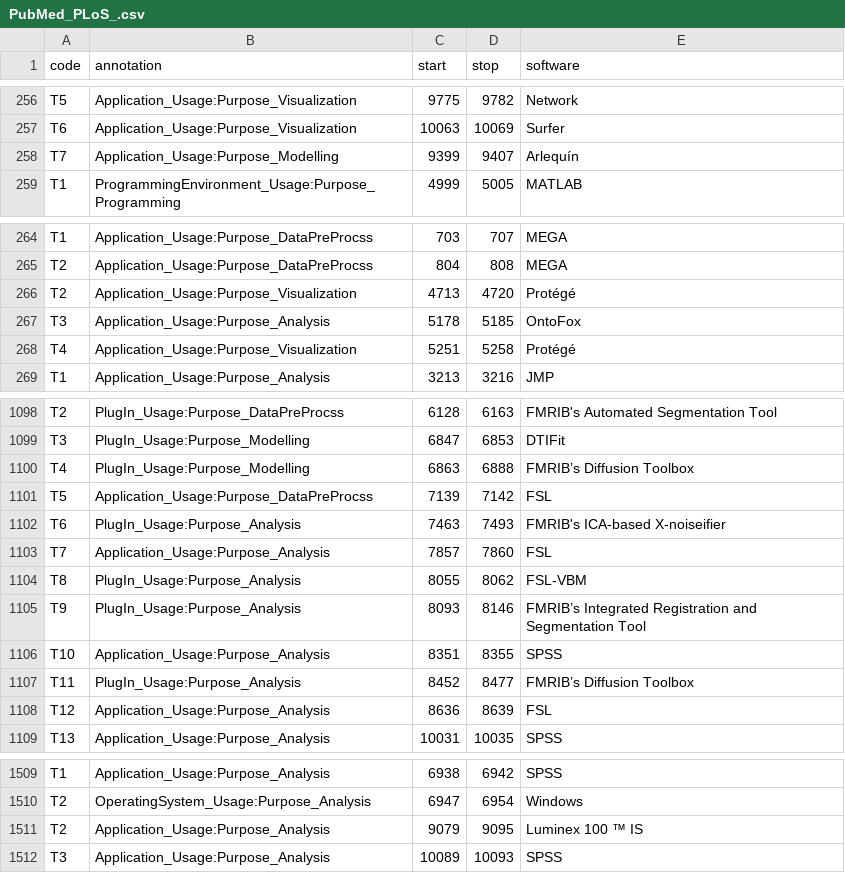
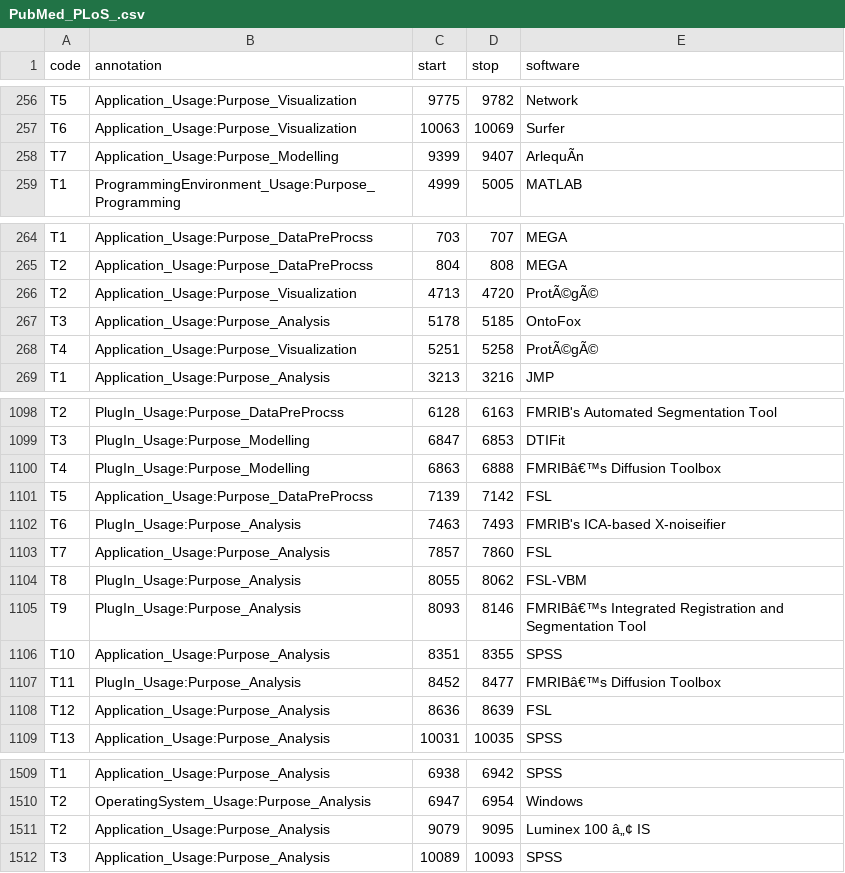
Before and after one commit to BeTKH/Automatic-classifcation-of-purpose-of-software-in-Scientific-articles, a CSV file: somecode/PubMed_PLoS_.csv, drawn as a sheet; only a part is shown, gaps mark what is left out; the diff names each change by its address in the sheet, - before the commit and + after, or states it on an @@ line.

```diff
--- a/somecode/PubMed_PLoS_.csv
+++ b/somecode/PubMed_PLoS_.csv
-E258 (software): Arlequín
+E258 (software): ArlequÃn
-E266 (software): Protégé
+E266 (software): ProtÃ©gÃ©
-E268 (software): Protégé
+E268 (software): ProtÃ©gÃ©
-E1100 (software): FMRIB’s Diffusion Toolbox
+E1100 (software): FMRIBâ€™s Diffusion Toolbox
-E1105 (software): FMRIB’s Integrated Registration…
+E1105 (software): FMRIBâ€™s Integrated Registration…
-E1107 (software): FMRIB’s Diffusion Toolbox
+E1107 (software): FMRIBâ€™s Diffusion Toolbox
-E1511 (software): Luminex 100 ™ IS
+E1511 (software): Luminex 100 â„¢ IS
```
Also changed, not shown: somecode/PLOS_.csv, somecode/PubMed_.csv, 13 other files.
